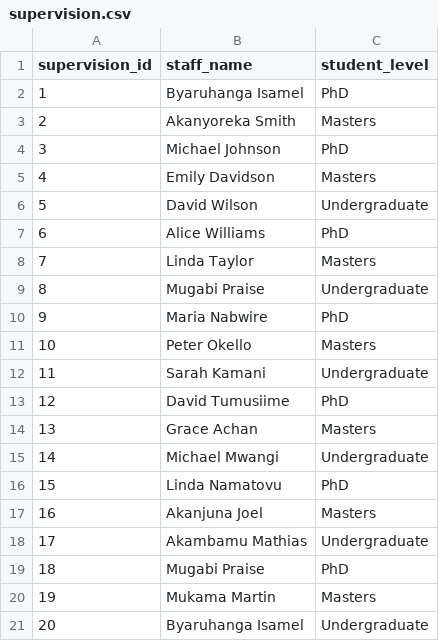
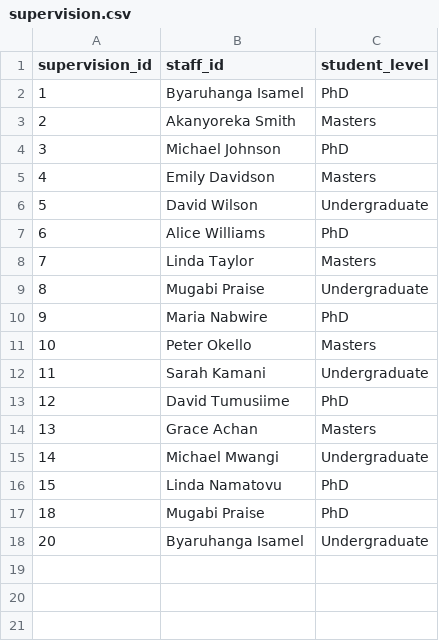
Before and after one commit to ISAMEL-B/EMPLOYEE-TRACKING-SYSTEM, a CSV file: Dashboard/main/csv_receiver/My-csv/supervision.csv, drawn as a sheet.

```diff
--- a/Dashboard/main/csv_receiver/My-csv/supervision.csv
+++ b/Dashboard/main/csv_receiver/My-csv/supervision.csv
@@ -1,2 +1,2 @@
-supervision_id,staff_name,student_level
+supervision_id,staff_id,student_level
 1,Byaruhanga Isamel,PhD
@@ -16,6 +16,3 @@ supervision_id,staff_name,student_level
 15,Linda Namatovu,PhD
-16,Akanjuna Joel,Masters
-17,Akambamu Mathias,Undergraduate
 18,Mugabi Praise,PhD
-19,Mukama Martin,Masters
 20,Byaruhanga Isamel,Undergraduate
```
Also changed, not shown: Dashboard/main/csv_receiver/My-csv/degrees.csv, Dashboard/main/csv_receiver/My-csv/innovations.csv, 20 other files.
